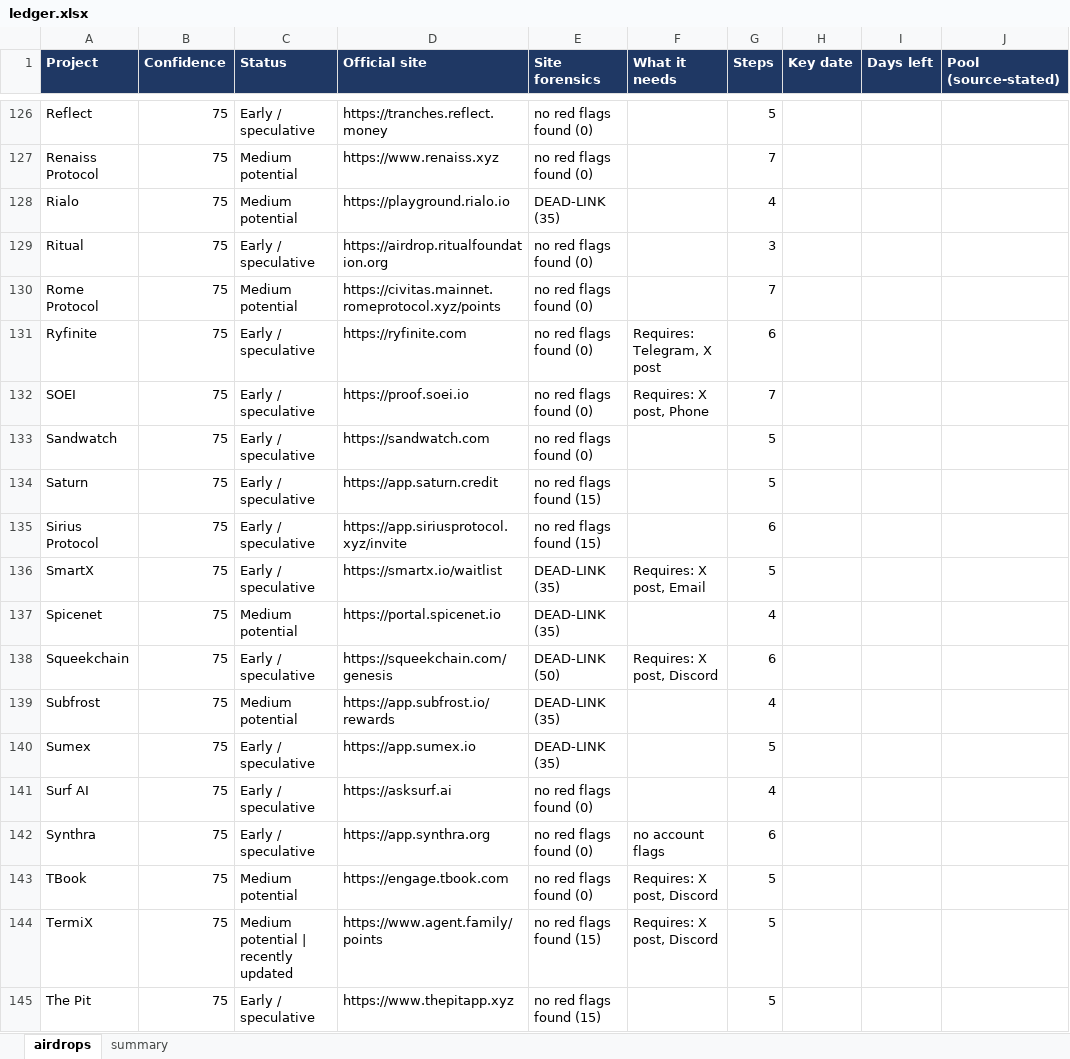
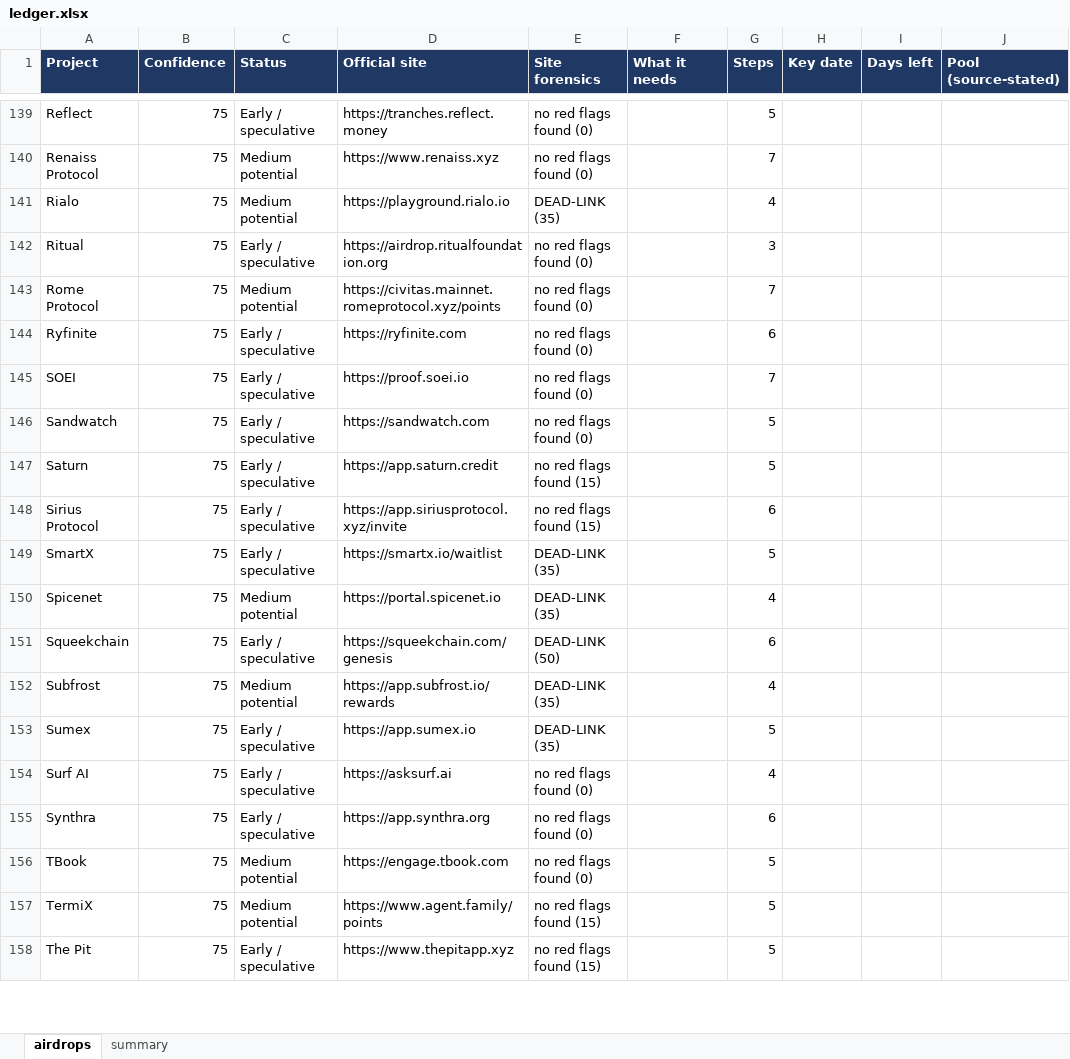
Before and after one commit to sandeshbagmare/crypto-airdrops-ops, an Excel workbook: ledger.xlsx, sheet airdrops, drawn as a sheet; only a part is shown, gaps mark what is left out; values as stored, in another font and other column widths than the file's, no borders; addresses are those after the commit; the diff covers the shown part only; the diff names each change by its address in the sheet, - before the commit and + after, or states it on an @@ line.

```diff
--- a/ledger.xlsx (sheet airdrops)
+++ b/ledger.xlsx (sheet airdrops)
-F144 (What it needs): Requires: Telegram, X post
+F144 (What it needs): (empty)
-F145 (What it needs): Requires: X post, Phone
+F145 (What it needs): (empty)
-F149 (What it needs): Requires: X post, Email
+F149 (What it needs): (empty)
-F151 (What it needs): Requires: X post, Discord
+F151 (What it needs): (empty)
-F155 (What it needs): no account flags
+F155 (What it needs): (empty)
-F156:F157 (What it needs): Requires: X post, Discord
+F156:F157 (What it needs): (empty)
-C157 (Status): Medium potential | recently updated
+C157 (Status): Medium potential
```
Also changed, not shown: 14 added rows, 6 removed rows and 154 edited cells elsewhere in this sheet, sheet summary, 6 other files.
